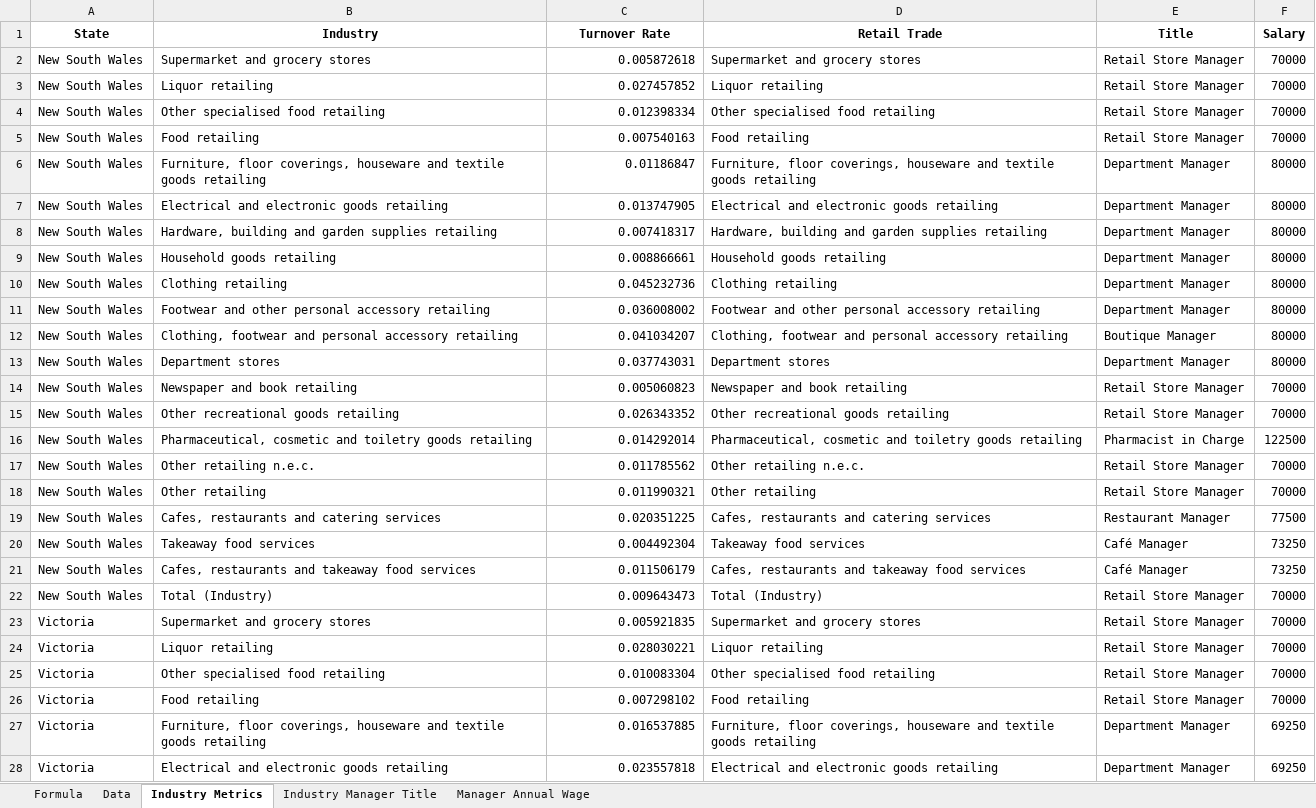
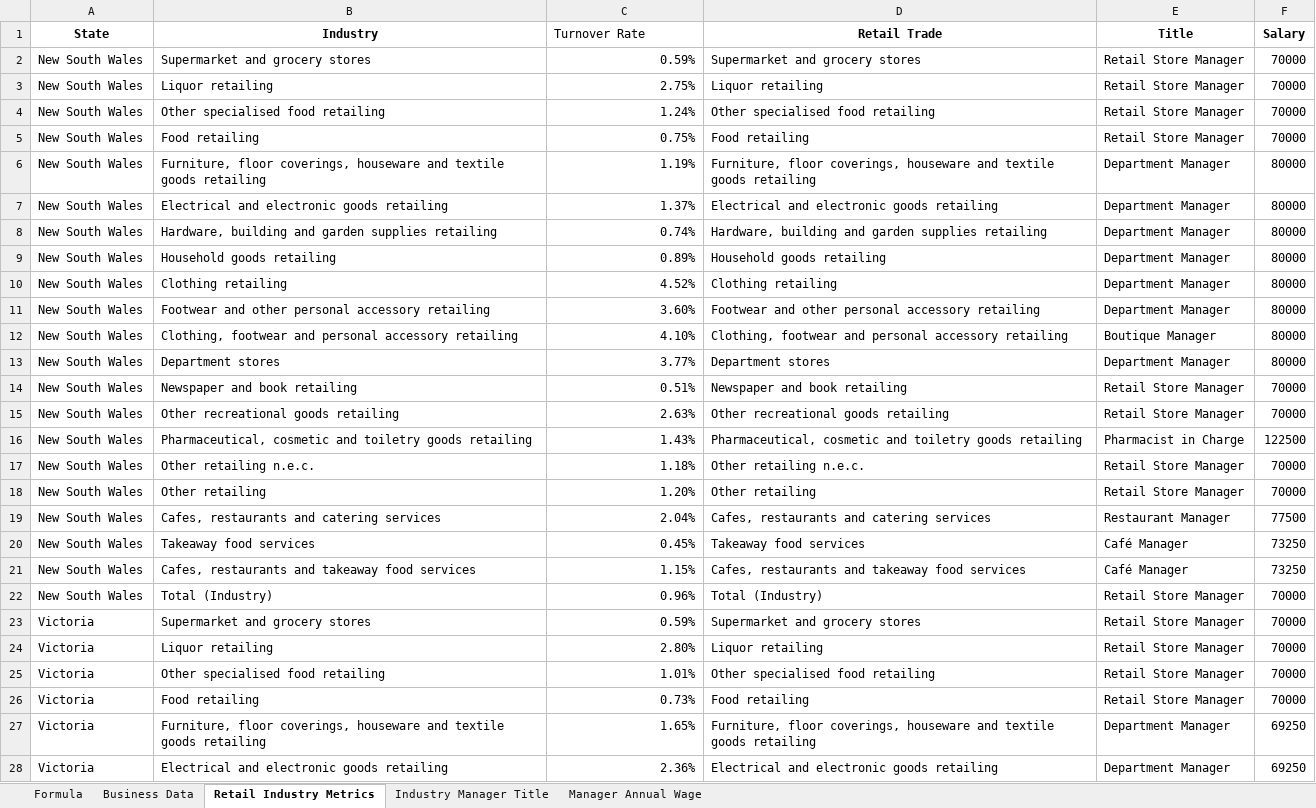
Before and after one commit to RonnyPNguyen/AnalyticsInsightMatters, an Excel workbook: engine/Formula Sheet.xlsx, sheet Retail Industry Metrics, drawn as a sheet; only a part is shown; values as stored, in another font and other column widths than the file's, no borders; the diff covers the shown part only; the diff names each change by its address in the sheet, - before the commit and + after, or states it on an @@ line.

```diff
--- a/engine/Formula Sheet.xlsx (sheet Retail Industry Metrics)
+++ b/engine/Formula Sheet.xlsx (sheet Retail Industry Metrics)
-sheet tab: Data
+sheet tab: Business Data
-sheet tab: Industry Metrics
+sheet tab: Retail Industry Metrics
@@ C1 bold: on → off, alignment: center → left @@
-C2 (Turnover Rate): 0.005872618
+C2 (Turnover Rate): 0.59%
-C3 (Turnover Rate): 0.027457852
+C3 (Turnover Rate): 2.75%
-C4 (Turnover Rate): 0.012398334
+C4 (Turnover Rate): 1.24%
-C5 (Turnover Rate): 0.007540163
+C5 (Turnover Rate): 0.75%
-C6 (Turnover Rate): 0.01186847
+C6 (Turnover Rate): 1.19%
-C7 (Turnover Rate): 0.013747905
+C7 (Turnover Rate): 1.37%
-C8 (Turnover Rate): 0.007418317
+C8 (Turnover Rate): 0.74%
-C9 (Turnover Rate): 0.008866661
+C9 (Turnover Rate): 0.89%
-C10 (Turnover Rate): 0.045232736
+C10 (Turnover Rate): 4.52%
-C11 (Turnover Rate): 0.036008002
+C11 (Turnover Rate): 3.60%
-C12 (Turnover Rate): 0.041034207
+C12 (Turnover Rate): 4.10%
-C13 (Turnover Rate): 0.037743031
+C13 (Turnover Rate): 3.77%
-C14 (Turnover Rate): 0.005060823
+C14 (Turnover Rate): 0.51%
-C15 (Turnover Rate): 0.026343352
+C15 (Turnover Rate): 2.63%
-C16 (Turnover Rate): 0.014292014
+C16 (Turnover Rate): 1.43%
-C17 (Turnover Rate): 0.011785562
+C17 (Turnover Rate): 1.18%
-C18 (Turnover Rate): 0.011990321
+C18 (Turnover Rate): 1.20%
-C19 (Turnover Rate): 0.020351225
+C19 (Turnover Rate): 2.04%
-C20 (Turnover Rate): 0.004492304
+C20 (Turnover Rate): 0.45%
-C21 (Turnover Rate): 0.011506179
+C21 (Turnover Rate): 1.15%
-C22 (Turnover Rate): 0.009643473
+C22 (Turnover Rate): 0.96%
-C23 (Turnover Rate): 0.005921835
+C23 (Turnover Rate): 0.59%
-C24 (Turnover Rate): 0.028030221
+C24 (Turnover Rate): 2.80%
-C25 (Turnover Rate): 0.010083304
+C25 (Turnover Rate): 1.01%
-C26 (Turnover Rate): 0.007298102
+C26 (Turnover Rate): 0.73%
-C27 (Turnover Rate): 0.016537885
+C27 (Turnover Rate): 1.65%
-C28 (Turnover Rate): 0.023557818
+C28 (Turnover Rate): 2.36%
```
Also changed, not shown: 156 edited cells elsewhere in this sheet, sheet Formula, sheet Business Data, formulas that keep their value, 26 other files.
